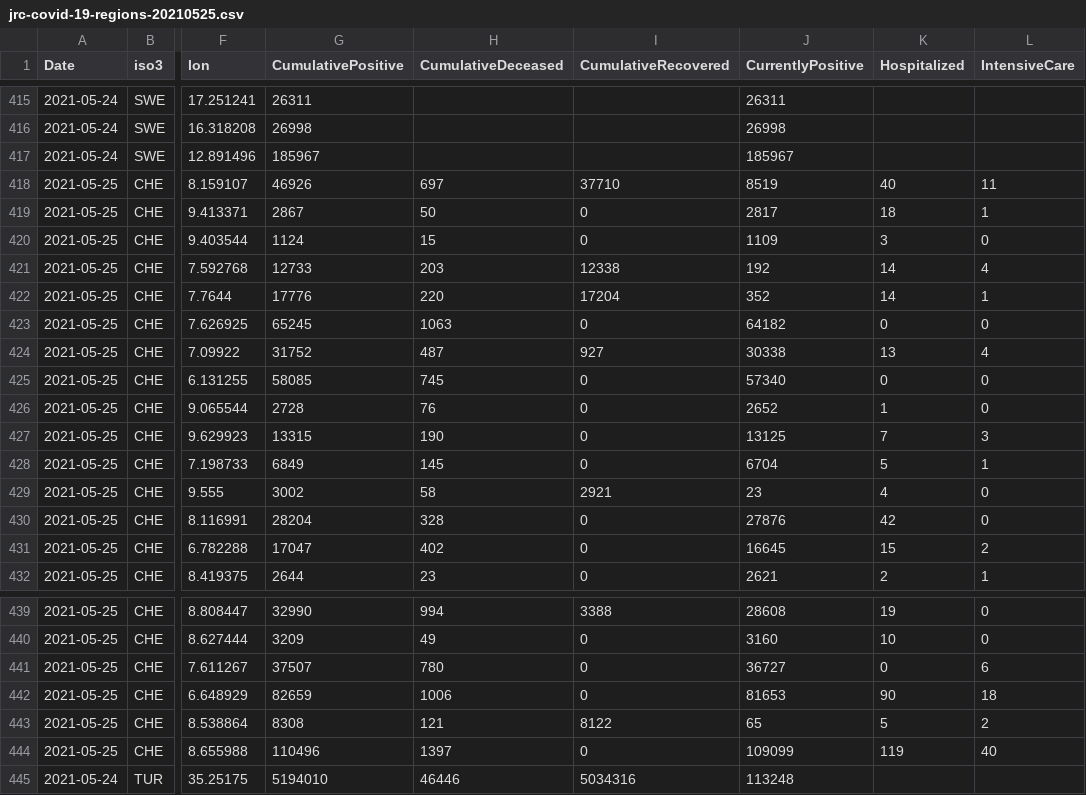
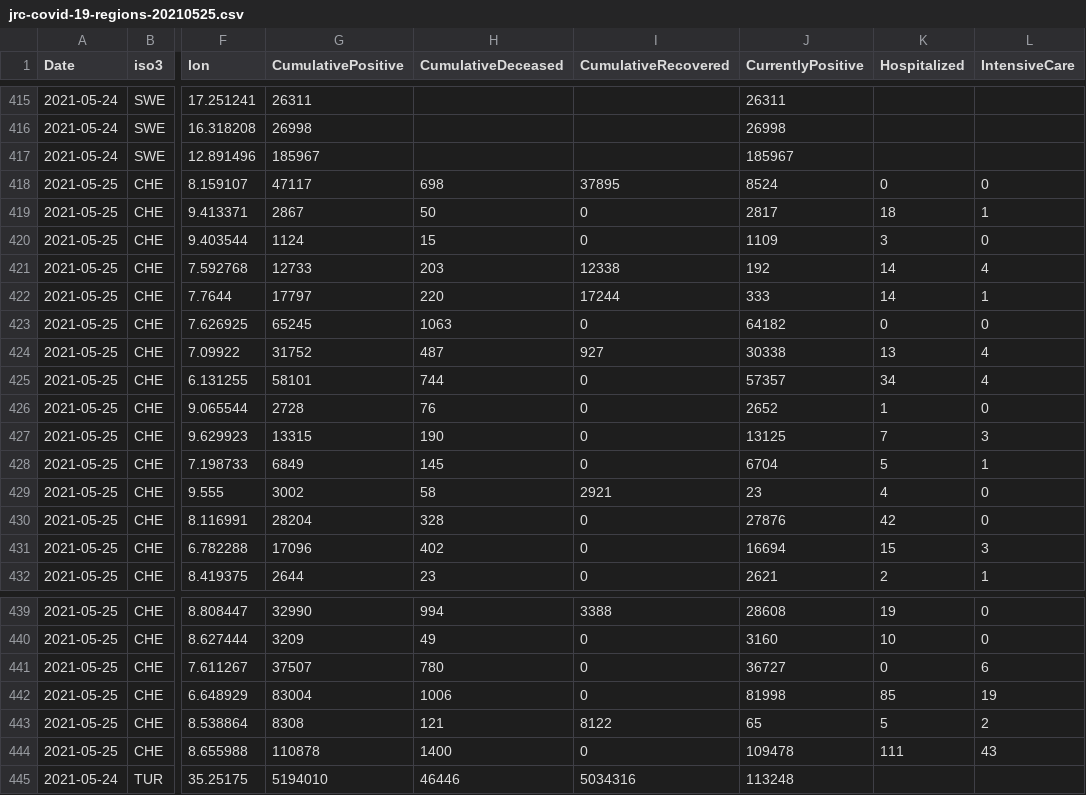
Before and after one commit to nmileva/COVID-19, a CSV file: data-by-region/jrc-covid-19-regions-20210525.csv, drawn as a sheet; only a part is shown, gaps mark what is left out; the diff names each change by its address in the sheet, - before the commit and + after, or states it on an @@ line.

```diff
--- a/data-by-region/jrc-covid-19-regions-20210525.csv
+++ b/data-by-region/jrc-covid-19-regions-20210525.csv
-G418 (CumulativePositive): 46926
+G418 (CumulativePositive): 47117
-H418 (CumulativeDeceased): 697
+H418 (CumulativeDeceased): 698
-I418 (CumulativeRecovered): 37710
+I418 (CumulativeRecovered): 37895
-J418 (CurrentlyPositive): 8519
+J418 (CurrentlyPositive): 8524
-K418 (Hospitalized): 40
+K418 (Hospitalized): 0
-L418 (IntensiveCare): 11
+L418 (IntensiveCare): 0
-G422 (CumulativePositive): 17776
+G422 (CumulativePositive): 17797
-I422 (CumulativeRecovered): 17204
+I422 (CumulativeRecovered): 17244
-J422 (CurrentlyPositive): 352
+J422 (CurrentlyPositive): 333
-G425 (CumulativePositive): 58085
+G425 (CumulativePositive): 58101
-H425 (CumulativeDeceased): 745
+H425 (CumulativeDeceased): 744
-J425 (CurrentlyPositive): 57340
+J425 (CurrentlyPositive): 57357
-K425 (Hospitalized): 0
+K425 (Hospitalized): 34
-L425 (IntensiveCare): 0
+L425 (IntensiveCare): 4
-G431 (CumulativePositive): 17047
+G431 (CumulativePositive): 17096
-J431 (CurrentlyPositive): 16645
+J431 (CurrentlyPositive): 16694
-L431 (IntensiveCare): 2
+L431 (IntensiveCare): 3
-G442 (CumulativePositive): 82659
+G442 (CumulativePositive): 83004
-J442 (CurrentlyPositive): 81653
+J442 (CurrentlyPositive): 81998
-K442 (Hospitalized): 90
+K442 (Hospitalized): 85
-L442 (IntensiveCare): 18
+L442 (IntensiveCare): 19
-G444 (CumulativePositive): 110496
+G444 (CumulativePositive): 110878
-H444 (CumulativeDeceased): 1397
+H444 (CumulativeDeceased): 1400
-J444 (CurrentlyPositive): 109099
+J444 (CurrentlyPositive): 109478
-K444 (Hospitalized): 119
+K444 (Hospitalized): 111
-L444 (IntensiveCare): 40
+L444 (IntensiveCare): 43
```
Also changed, not shown: data-by-country/jrc-covid-19-countries-20210525.csv, data-by-country/jrc-covid-19-countries-latest.csv, 4 other files.
